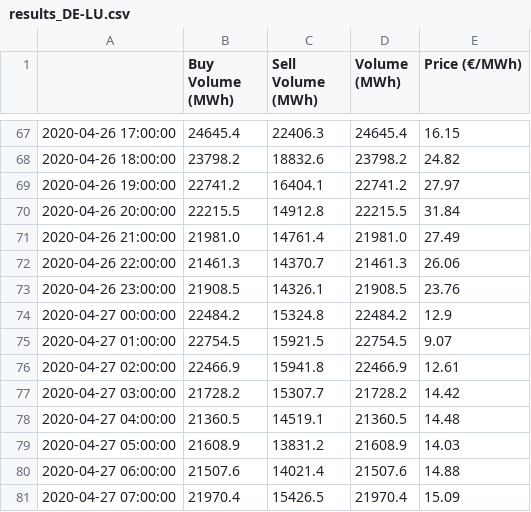
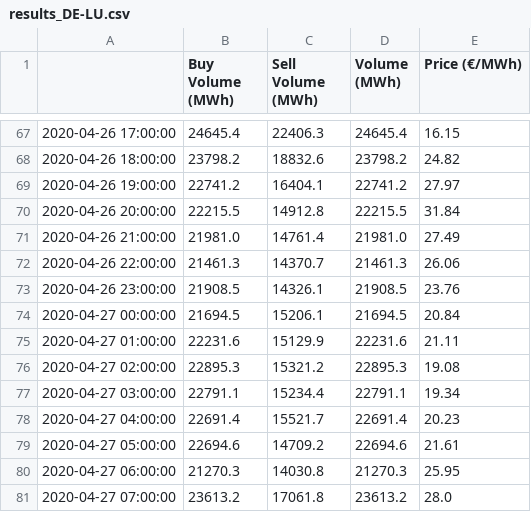
Before and after one commit to jensboss/hydropt, a CSV file: spot_auction_results/results_DE-LU.csv, drawn as a sheet; only a part is shown, gaps mark what is left out; the diff covers the shown part only.

```diff
--- a/spot_auction_results/results_DE-LU.csv
+++ b/spot_auction_results/results_DE-LU.csv
@@ -73,9 +73,9 @@
 2020-04-26 23:00:00;21908.5;14326.1;21908.5;23.76
-2020-04-27 00:00:00;22484.2;15324.8;22484.2;12.9
-2020-04-27 01:00:00;22754.5;15921.5;22754.5;9.07
-2020-04-27 02:00:00;22466.9;15941.8;22466.9;12.61
-2020-04-27 03:00:00;21728.2;15307.7;21728.2;14.42
-2020-04-27 04:00:00;21360.5;14519.1;21360.5;14.48
-2020-04-27 05:00:00;21608.9;13831.2;21608.9;14.03
-2020-04-27 06:00:00;21507.6;14021.4;21507.6;14.88
-2020-04-27 07:00:00;21970.4;15426.5;21970.4;15.09
+2020-04-27 00:00:00;21694.5;15206.1;21694.5;20.84
+2020-04-27 01:00:00;22231.6;15129.9;22231.6;21.11
+2020-04-27 02:00:00;22895.3;15321.2;22895.3;19.08
+2020-04-27 03:00:00;22791.1;15234.4;22791.1;19.34
+2020-04-27 04:00:00;22691.4;15521.7;22691.4;20.23
+2020-04-27 05:00:00;22694.6;14709.2;22694.6;21.61
+2020-04-27 06:00:00;21270.3;14030.8;21270.3;25.95
+2020-04-27 07:00:00;23613.2;17061.8;23613.2;28.0
```
Also changed, not shown: 64 edited cells elsewhere in this file, spot_auction_results/results_CH.csv, spot_auction_results/results_FR.csv, 4 other files.
